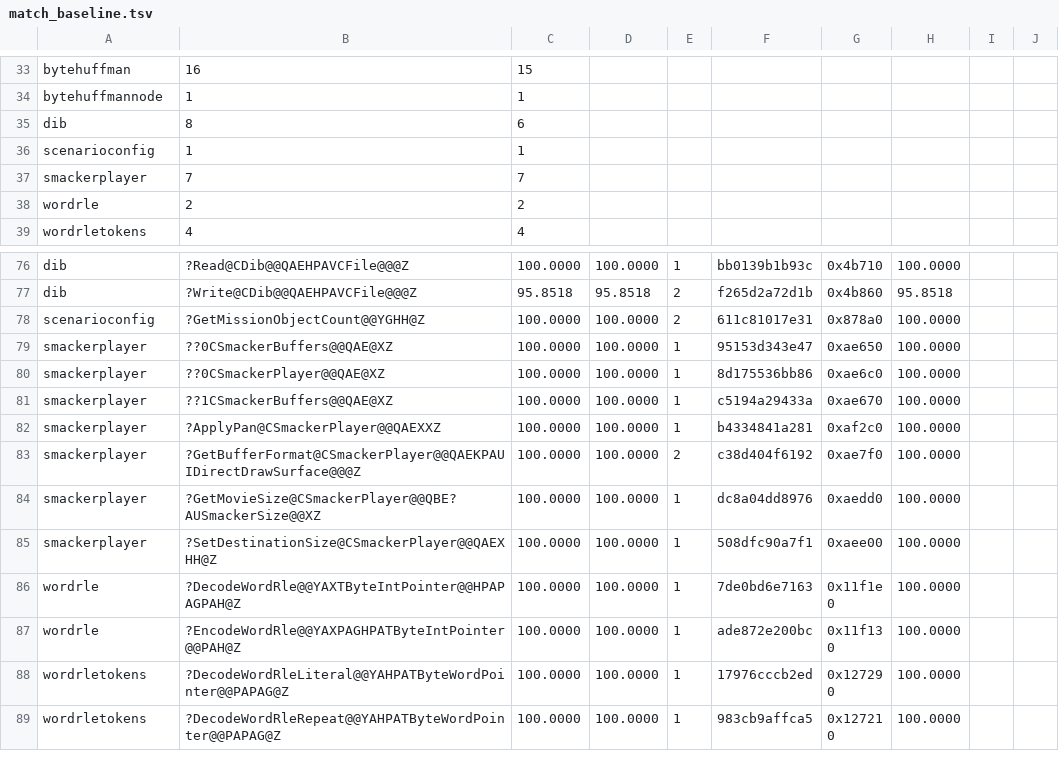
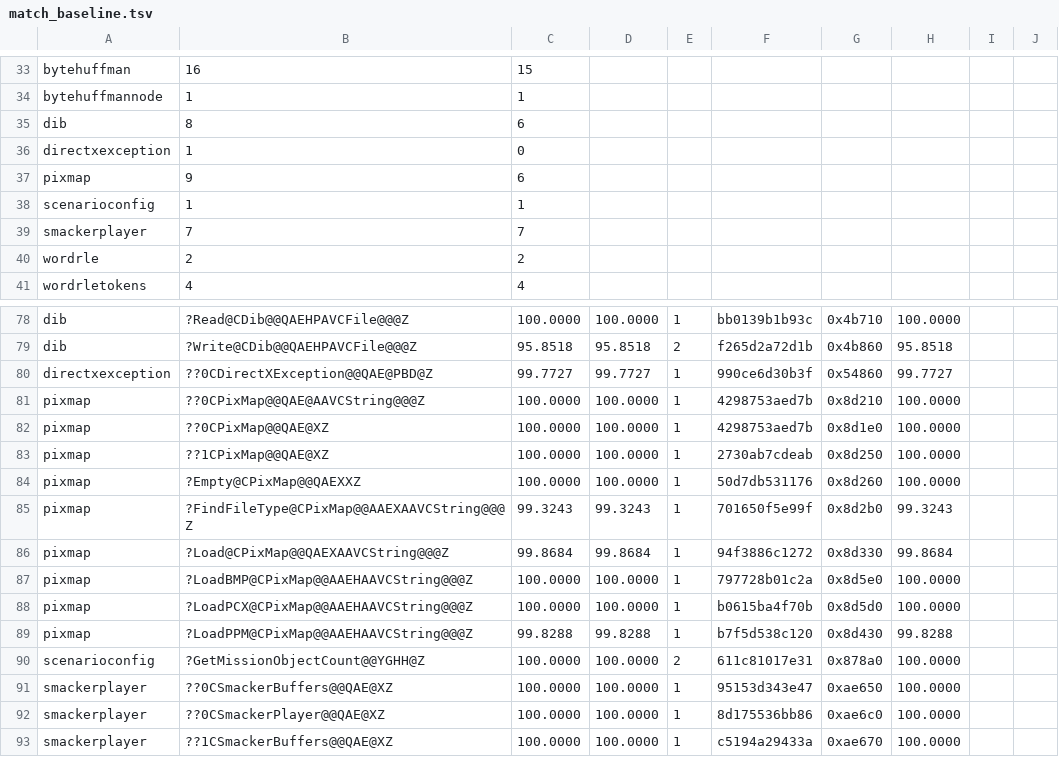
Before and after one commit to sushi-shi/rom1-decomp, a TSV file: config/match_baseline.tsv, drawn as a sheet; only a part is shown, gaps mark what is left out; the shorter side is filled out with more unchanged rows.

```diff
--- a/config/match_baseline.tsv
+++ b/config/match_baseline.tsv
@@ -35,2 +35,4 @@ bytehuffmannode	1	1
 dib	8	6
+directxexception	1	0
+pixmap	9	6
 scenarioconfig	1	1
@@ -77,2 +79,12 @@ dib	?Read@CDib@@QAEHPAVCFile@@@Z	100.0000	100.0000	1	bb0139b1b93c	0x4b710	100.00
 dib	?Write@CDib@@QAEHPAVCFile@@@Z	95.8518	95.8518	2	f265d2a72d1b	0x4b860	95.8518	
+directxexception	??0CDirectXException@@QAE@PBD@Z	99.7727	99.7727	1	990ce6d30b3f	0x54860	99.7727	
+pixmap	??0CPixMap@@QAE@AAVCString@@@Z	100.0000	100.0000	1	4298753aed7b	0x8d210	100.0000	
+pixmap	??0CPixMap@@QAE@XZ	100.0000	100.0000	1	4298753aed7b	0x8d1e0	100.0000	
+pixmap	??1CPixMap@@QAE@XZ	100.0000	100.0000	1	2730ab7cdeab	0x8d250	100.0000	
+pixmap	?Empty@CPixMap@@QAEXXZ	100.0000	100.0000	1	50d7db531176	0x8d260	100.0000	
+pixmap	?FindFileType@CPixMap@@AAEXAAVCString@@@Z	99.3243	99.3243	1	701650f5e99f	0x8d2b0	99.3243	
+pixmap	?Load@CPixMap@@QAEXAAVCString@@@Z	99.8684	99.8684	1	94f3886c1272	0x8d330	99.8684	
+pixmap	?LoadBMP@CPixMap@@AAEHAAVCString@@@Z	100.0000	100.0000	1	797728b01c2a	0x8d5e0	100.0000	
+pixmap	?LoadPCX@CPixMap@@AAEHAAVCString@@@Z	100.0000	100.0000	1	b0615ba4f70b	0x8d5d0	100.0000	
+pixmap	?LoadPPM@CPixMap@@AAEHAAVCString@@@Z	99.8288	99.8288	1	b7f5d538c120	0x8d430	99.8288	
 scenarioconfig	?GetMissionObjectCount@@YGHH@Z	100.0000	100.0000	2	611c81017e31	0x878a0	100.0000	
```
Also changed, not shown: config/gruntz_parity.tsv, config/retail/data_extents.tsv, 13 other files.
